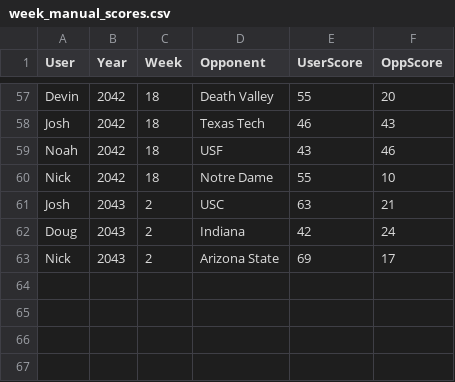
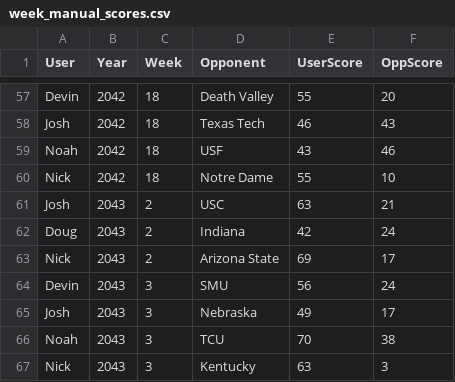
Before and after one commit to Stegs27/CFB_Dynasty_App, a CSV file: week_manual_scores.csv, drawn as a sheet; only a part is shown, gaps mark what is left out.

```diff
--- a/week_manual_scores.csv
+++ b/week_manual_scores.csv
@@ -63 +63,5 @@ Doug,2043,2,Indiana,42,24
 Nick,2043,2,Arizona State,69,17
+Devin,2043,3,SMU,56,24
+Josh,2043,3,Nebraska,49,17
+Noah,2043,3,TCU,70,38
+Nick,2043,3,Kentucky,63,3
```
Also changed, not shown: week_game_status.csv.
